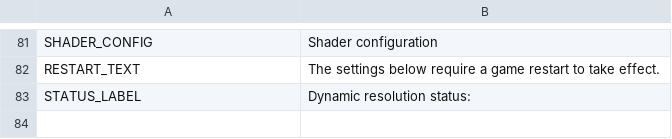
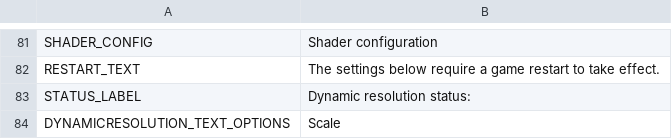
Before and after one commit to NyokoDev/Lumina, a CSV file: Ultimate Eyecandy/Translations/en-EN.csv, drawn as a sheet; only a part is shown, gaps mark what is left out.

```diff
--- a/Ultimate Eyecandy/Translations/en-EN.csv
+++ b/Ultimate Eyecandy/Translations/en-EN.csv
@@ -83 +83,2 @@ RESTART_TEXT,The settings below require a game restart to take effect.
 STATUS_LABEL,Dynamic resolution status:
+DYNAMICRESOLUTION_TEXT_OPTIONS,Scale
```
Also changed, not shown: 18 other files.
